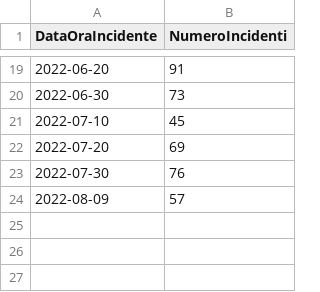
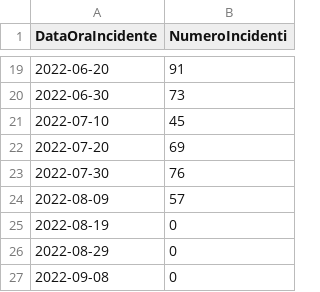
Before and after one commit to 2029254/RomeSafeRoads, a CSV file: dataset/processed/timeSeries/2022/timeSeriesNatureC3.csv, drawn as a sheet; only a part is shown, gaps mark what is left out; the diff names each change by its address in the sheet, - before the commit and + after, or states it on an @@ line.

Commit message:
switch time series

```diff
--- a/dataset/processed/timeSeries/2022/timeSeriesNatureC3.csv
+++ b/dataset/processed/timeSeries/2022/timeSeriesNatureC3.csv
+row 25: 2022-08-19 | 0
+row 26: 2022-08-29 | 0
+row 27: 2022-09-08 | 0
```
Also changed, not shown: 3 other files.
